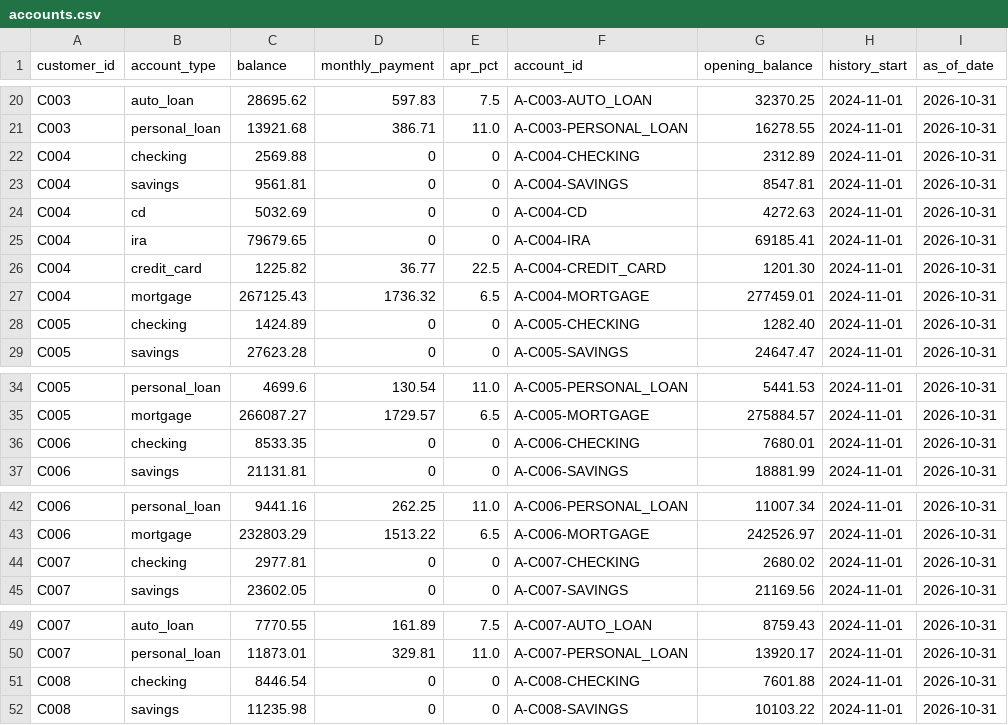
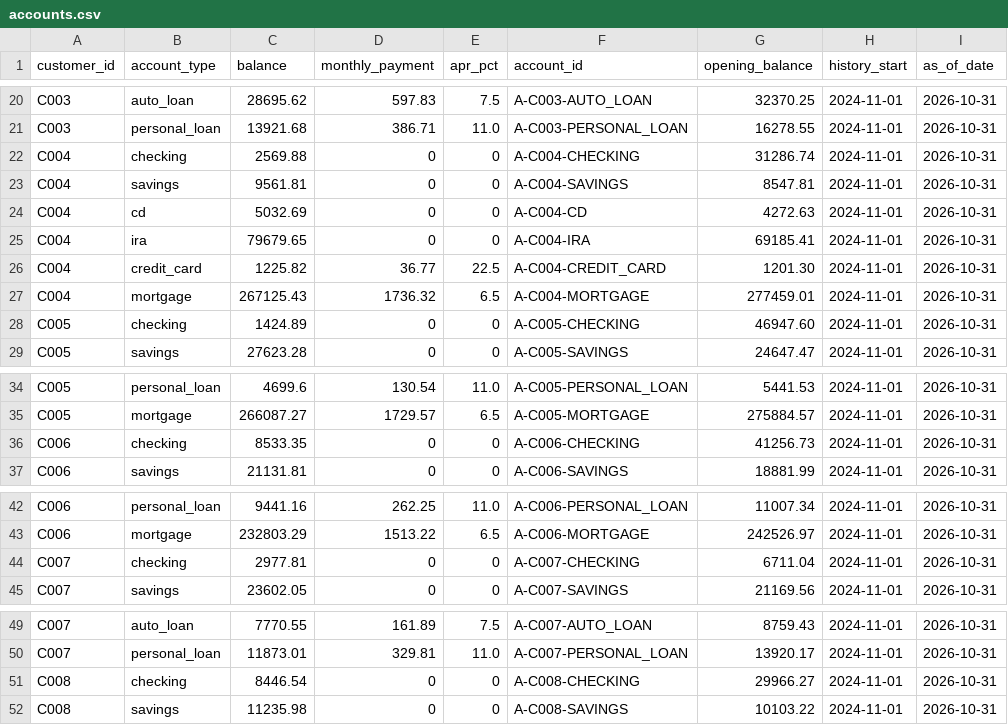
Before and after one commit to KCooke2222/hackutd-2026, a CSV file: backend/data/pnc/accounts.csv, drawn as a sheet; only a part is shown, gaps mark what is left out; the diff covers the shown part only; the diff names each change by its address in the sheet, - before the commit and + after, or states it on an @@ line.

```diff
--- a/backend/data/pnc/accounts.csv
+++ b/backend/data/pnc/accounts.csv
-G22 (opening_balance): 2312.89
+G22 (opening_balance): 31286.74
-G28 (opening_balance): 1282.40
+G28 (opening_balance): 46947.60
-G36 (opening_balance): 7680.01
+G36 (opening_balance): 41256.73
-G44 (opening_balance): 2680.02
+G44 (opening_balance): 6711.04
-G51 (opening_balance): 7601.88
+G51 (opening_balance): 29966.27
```
Also changed, not shown: 5 edited cells elsewhere in this file, backend/data/pnc/monthly_statements.csv, backend/data/pnc/profiles.csv, 35 other files.
